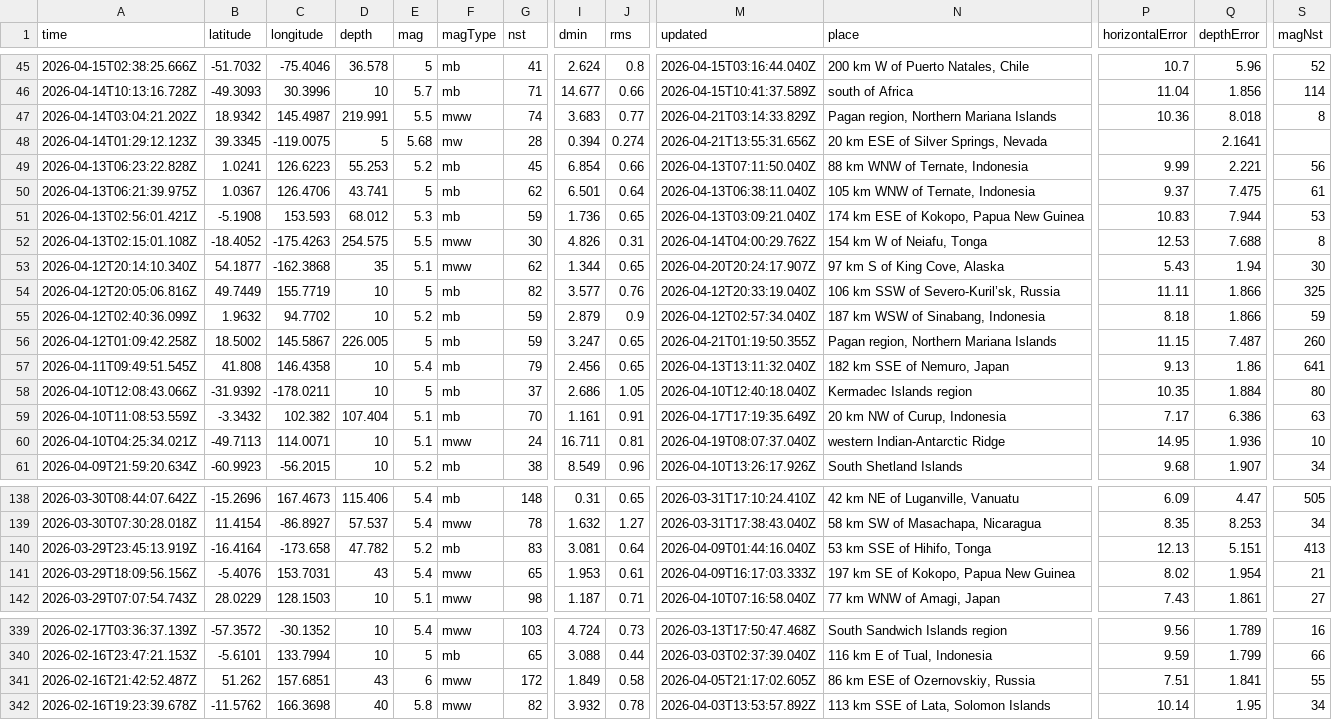
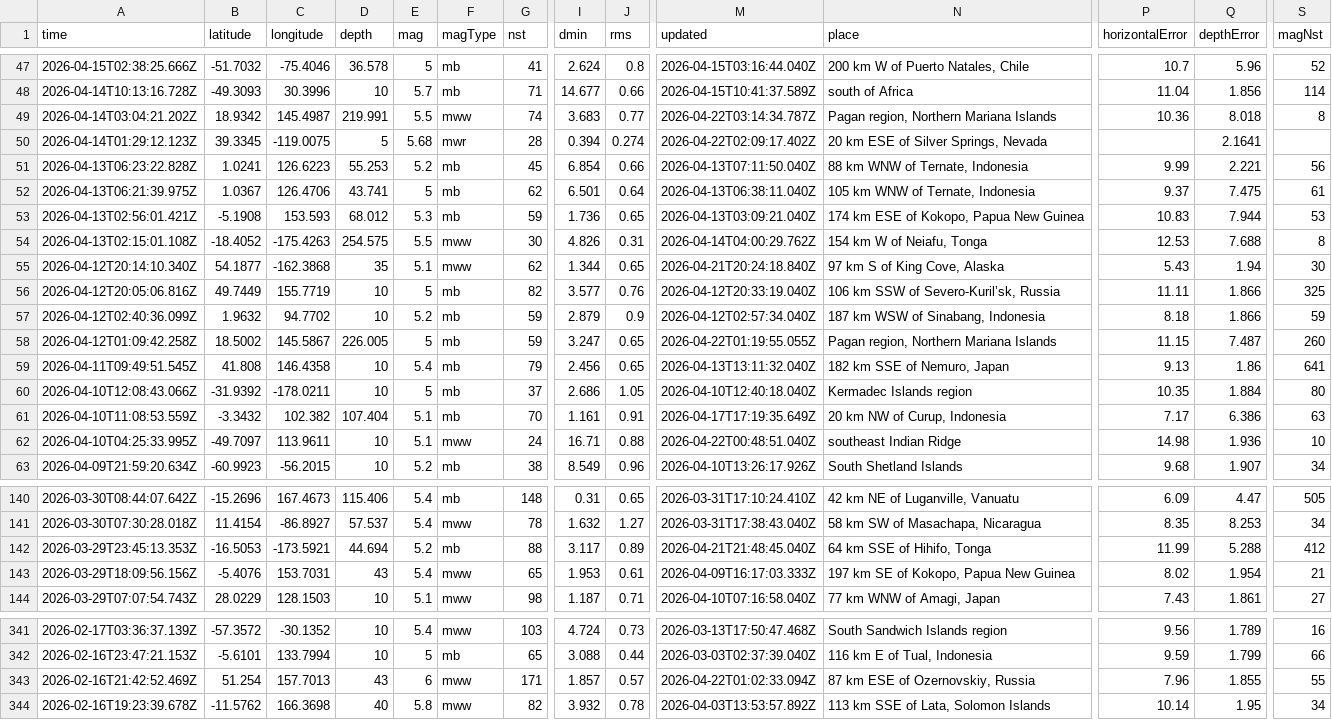
Before and after one commit to srijita205/earthquake-pattern-analysis, a CSV file: earthquakes.csv, drawn as a sheet; only a part is shown, gaps mark what is left out; addresses are those after the commit; the diff covers the shown part only; the diff names each change by its address in the sheet, - before the commit and + after, or states it on an @@ line.

```diff
--- a/earthquakes.csv
+++ b/earthquakes.csv
-M49 (updated): 2026-04-21T03:14:33.829Z
+M49 (updated): 2026-04-22T03:14:34.787Z
-F50 (magType): mw
+F50 (magType): mwr
-M50 (updated): 2026-04-21T13:55:31.656Z
+M50 (updated): 2026-04-22T02:09:17.402Z
-M55 (updated): 2026-04-20T20:24:17.907Z
+M55 (updated): 2026-04-21T20:24:18.840Z
-M58 (updated): 2026-04-21T01:19:50.355Z
+M58 (updated): 2026-04-22T01:19:55.055Z
-A62 (time): 2026-04-10T04:25:34.021Z
+A62 (time): 2026-04-10T04:25:33.995Z
-B62 (latitude): -49.7113
+B62 (latitude): -49.7097
-C62 (longitude): 114.0071
+C62 (longitude): 113.9611
-I62 (dmin): 16.711
+I62 (dmin): 16.71
-J62 (rms): 0.81
+J62 (rms): 0.88
-M62 (updated): 2026-04-19T08:07:37.040Z
+M62 (updated): 2026-04-22T00:48:51.040Z
-N62 (place): western Indian-Antarctic Ridge
+N62 (place): southeast Indian Ridge
-P62 (horizontalError): 14.95
+P62 (horizontalError): 14.98
-A142 (time): 2026-03-29T23:45:13.919Z
+A142 (time): 2026-03-29T23:45:13.353Z
-B142 (latitude): -16.4164
+B142 (latitude): -16.5053
-C142 (longitude): -173.658
+C142 (longitude): -173.5921
-D142 (depth): 47.782
+D142 (depth): 44.694
-G142 (nst): 83
+G142 (nst): 88
-I142 (dmin): 3.081
+I142 (dmin): 3.117
-J142 (rms): 0.64
+J142 (rms): 0.89
-M142 (updated): 2026-04-09T01:44:16.040Z
+M142 (updated): 2026-04-21T21:48:45.040Z
-N142 (place): 53 km SSE of Hihifo, Tonga
+N142 (place): 64 km SSE of Hihifo, Tonga
-P142 (horizontalError): 12.13
+P142 (horizontalError): 11.99
-Q142 (depthError): 5.151
+Q142 (depthError): 5.288
-S142 (magNst): 413
+S142 (magNst): 412
-A343 (time): 2026-02-16T21:42:52.487Z
+A343 (time): 2026-02-16T21:42:52.469Z
-B343 (latitude): 51.262
+B343 (latitude): 51.254
-C343 (longitude): 157.6851
+C343 (longitude): 157.7013
-G343 (nst): 172
+G343 (nst): 171
-I343 (dmin): 1.849
+I343 (dmin): 1.857
-J343 (rms): 0.58
+J343 (rms): 0.57
-M343 (updated): 2026-04-05T21:17:02.605Z
+M343 (updated): 2026-04-22T01:02:33.094Z
-N343 (place): 86 km ESE of Ozernovskiy, Russia
+N343 (place): 87 km ESE of Ozernovskiy, Russia
-P343 (horizontalError): 7.51
+P343 (horizontalError): 7.96
-Q343 (depthError): 1.841
+Q343 (depthError): 1.855
```
Also changed, not shown: 3 added rows, 3 removed rows and 30 edited cells elsewhere in this file, earthquakes_cleaned.csv, 9 other files.
